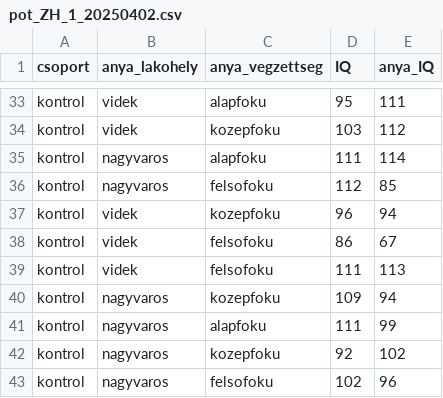
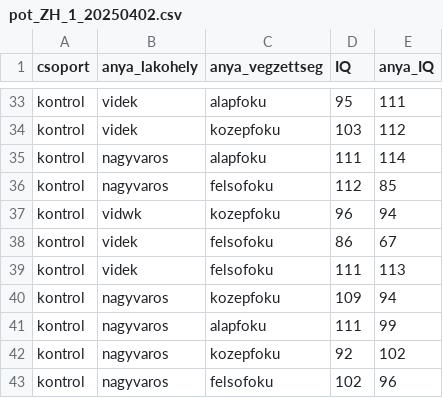
Before and after one commit to kekecsz/PSZB17-210-Data-analysis-seminar-exams, a CSV file: ZH-1/pot_ZH_1_20250402.csv, drawn as a sheet; only a part is shown, gaps mark what is left out; the diff names each change by its address in the sheet, - before the commit and + after, or states it on an @@ line.

Commit message:
Add files via upload

```diff
--- a/ZH-1/pot_ZH_1_20250402.csv
+++ b/ZH-1/pot_ZH_1_20250402.csv
-B37 (anya_lakohely): videk
+B37 (anya_lakohely): vidwk
```
